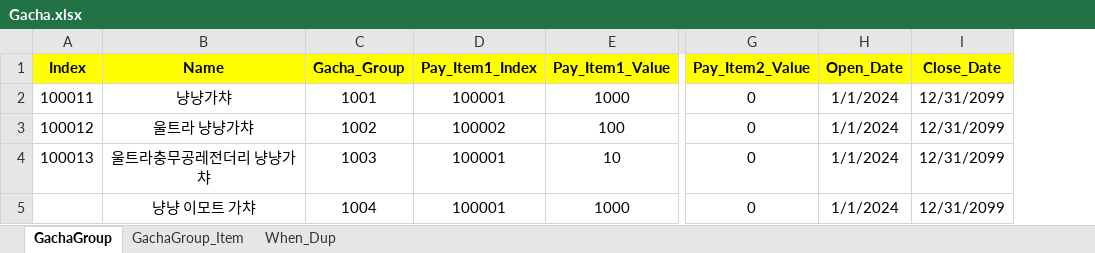
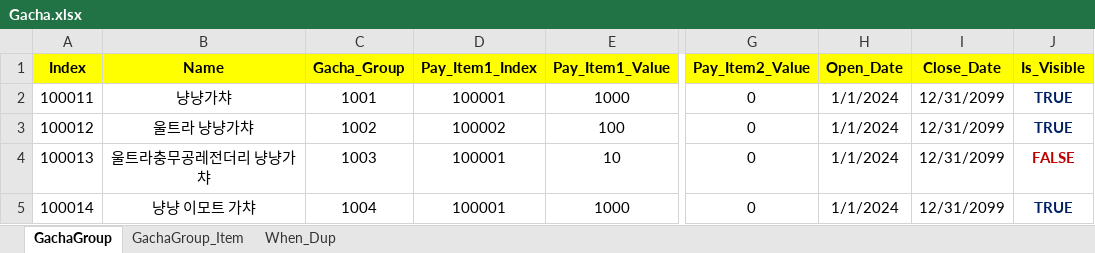
Before and after one commit to sadending82/FestivalTownProject, an Excel workbook: Client/Assets/11. GameData/Gacha.xlsx, sheet GachaGroup, drawn as a sheet; only a part is shown, gaps mark what is left out; values as stored, in another font and other column widths than the file's, no borders; the diff names each change by its address in the sheet, - before the commit and + after, or states it on an @@ line.

Commit message:
Cheat 적용일 때 노출여부 컬럼 추가
[컬럼 명] Is_Visible

```diff
--- a/Client/Assets/11. GameData/Gacha.xlsx (sheet GachaGroup)
+++ b/Client/Assets/11. GameData/Gacha.xlsx (sheet GachaGroup)
+column J (Is_Visible), rows 2-5: TRUE | TRUE | FALSE | TRUE
-A5 (Index): (empty)
+A5 (Index): 100014
```
